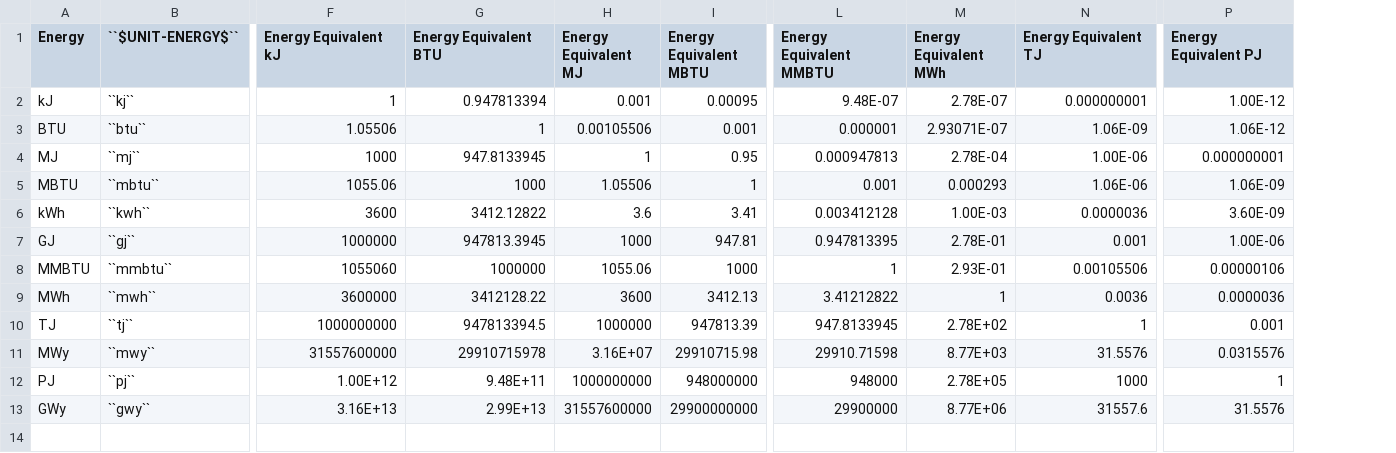
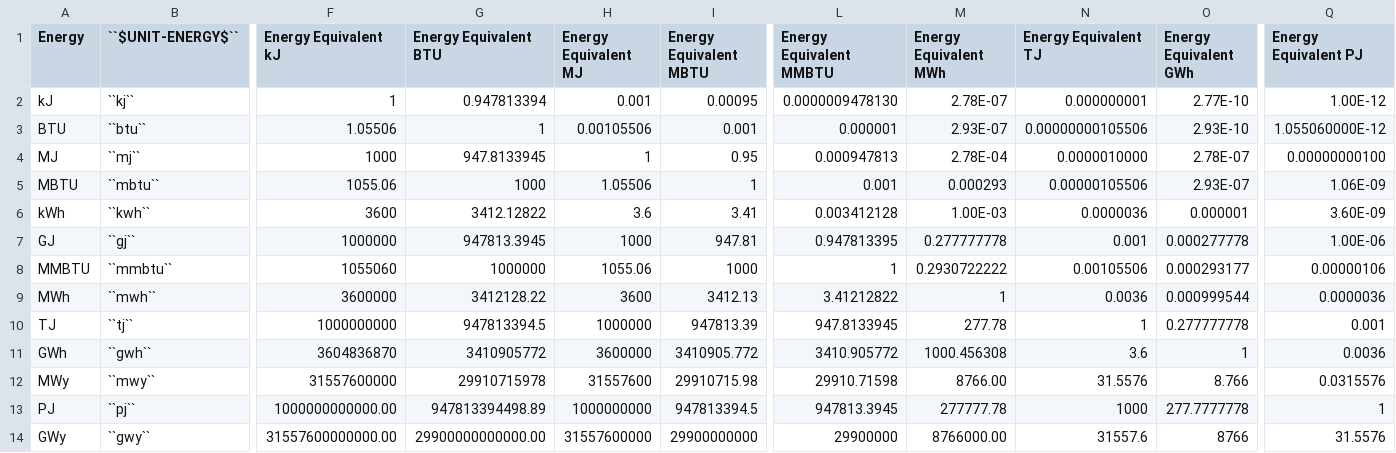
Before and after one commit to jcsyme/sisepuede, a CSV file: sisepuede/attributes/attribute_unit_energy.csv, drawn as a sheet; only a part is shown, gaps mark what is left out; addresses are those after the commit; rows hold the shown columns only; the diff names each change by its address in the sheet, - before the commit and + after, or states it on an @@ line.

```diff
--- a/sisepuede/attributes/attribute_unit_energy.csv
+++ b/sisepuede/attributes/attribute_unit_energy.csv
+column O (Energy Equivalent GWh), rows 2-10: 2.77E-10 | 2.93E-10 | 2.78E-07 | 2.93E-07 | 0.000001 | 0.000277778 | 0.000293177 | 0.000999544 | 0.277777778; rows 12-14: 8.766 | 277.7777778 | 8766
-L2 (Energy Equivalent MMBTU): 9.48E-07
+L2 (Energy Equivalent MMBTU): 0.0000009478130
-M3 (Energy Equivalent MWh): 2.93071E-07
+M3 (Energy Equivalent MWh): 2.93E-07
-N3 (Energy Equivalent TJ): 1.06E-09
+N3 (Energy Equivalent TJ): 0.00000000105506
-Q3 (Energy Equivalent PJ): 1.06E-12
+Q3 (Energy Equivalent PJ): 1.055060000E-12
-N4 (Energy Equivalent TJ): 1.00E-06
+N4 (Energy Equivalent TJ): 0.0000010000
-Q4 (Energy Equivalent PJ): 0.000000001
+Q4 (Energy Equivalent PJ): 0.00000000100
-N5 (Energy Equivalent TJ): 1.06E-06
+N5 (Energy Equivalent TJ): 0.00000105506
-M7 (Energy Equivalent MWh): 2.78E-01
+M7 (Energy Equivalent MWh): 0.277777778
-M8 (Energy Equivalent MWh): 2.93E-01
+M8 (Energy Equivalent MWh): 0.2930722222
-M10 (Energy Equivalent MWh): 2.78E+02
+M10 (Energy Equivalent MWh): 277.78
+row 11: GWh | ``gwh`` | 3604836870 | 3410905772 | 3600000 | 3410905.772 | 3410.905772 | 1000.456308 | 3.6 | 1 | 0.0036
-H12 (Energy Equivalent MJ): 3.16E+07
+H12 (Energy Equivalent MJ): 31557600
-M12 (Energy Equivalent MWh): 8.77E+03
+M12 (Energy Equivalent MWh): 8766.00
-F13 (Energy Equivalent kJ): 1.00E+12
+F13 (Energy Equivalent kJ): 1000000000000.00
-G13 (Energy Equivalent BTU): 9.48E+11
+G13 (Energy Equivalent BTU): 947813394498.89
-I13 (Energy Equivalent MBTU): 948000000
+I13 (Energy Equivalent MBTU): 947813394.5
-L13 (Energy Equivalent MMBTU): 948000
+L13 (Energy Equivalent MMBTU): 947813.3945
-M13 (Energy Equivalent MWh): 2.78E+05
+M13 (Energy Equivalent MWh): 277777.78
-F14 (Energy Equivalent kJ): 3.16E+13
+F14 (Energy Equivalent kJ): 31557600000000.00
-G14 (Energy Equivalent BTU): 2.99E+13
+G14 (Energy Equivalent BTU): 29900000000000.00
-M14 (Energy Equivalent MWh): 8.77E+06
+M14 (Energy Equivalent MWh): 8766000.00
```
Also changed, not shown: sisepuede/ref/data_crosswalks/iea_fuel_categories.csv, 4 other files.
